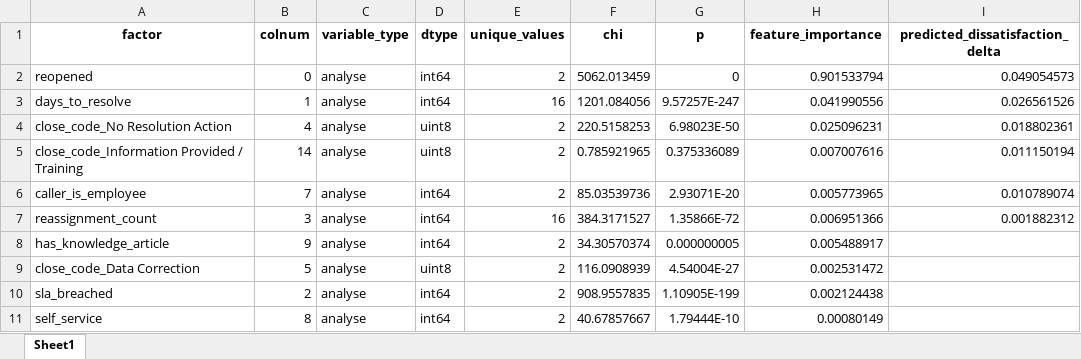
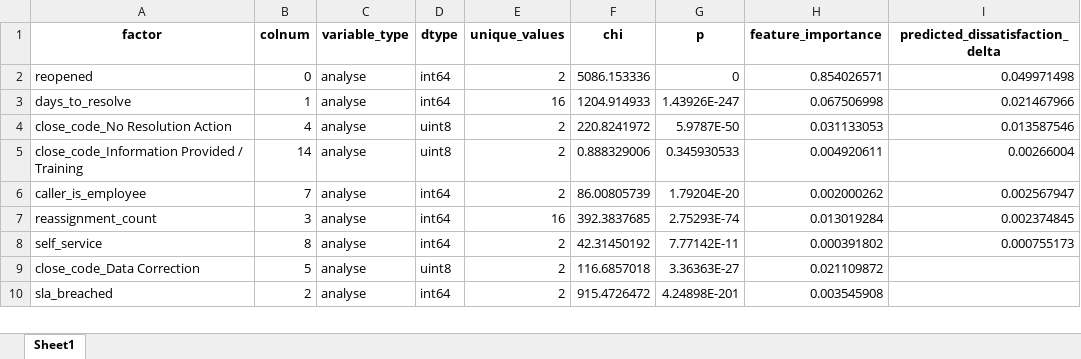
Before and after one commit to BartLeplae/user-dissatisfaction-analysis, an Excel workbook: out/00 factors.xlsx, sheet Sheet1, drawn as a sheet; only a part is shown; values as stored, in another font and other column widths than the file's, no borders; removed rows and columns are numbered as before the commit, all else as after; the diff covers the shown part only; the diff names each change by its address in the sheet, - before the commit and + after, or states it on an @@ line.

```diff
--- a/out/00 factors.xlsx (sheet Sheet1)
+++ b/out/00 factors.xlsx (sheet Sheet1)
-F2 (chi): 5062.013459
+F2 (chi): 5086.153336
-H2 (feature_importance): 0.901533794
+H2 (feature_importance): 0.854026571
-I2 (predicted_dissatisfaction_delta): 0.049054573
+I2 (predicted_dissatisfaction_delta): 0.049971498
-F3 (chi): 1201.084056
+F3 (chi): 1204.914933
-G3 (p): 9.57257E-247
+G3 (p): 1.43926E-247
-H3 (feature_importance): 0.041990556
+H3 (feature_importance): 0.067506998
-I3 (predicted_dissatisfaction_delta): 0.026561526
+I3 (predicted_dissatisfaction_delta): 0.021467966
-F4 (chi): 220.5158253
+F4 (chi): 220.8241972
-G4 (p): 6.98023E-50
+G4 (p): 5.9787E-50
-H4 (feature_importance): 0.025096231
+H4 (feature_importance): 0.031133053
-I4 (predicted_dissatisfaction_delta): 0.018802361
+I4 (predicted_dissatisfaction_delta): 0.013587546
-F5 (chi): 0.785921965
+F5 (chi): 0.888329006
-G5 (p): 0.375336089
+G5 (p): 0.345930533
-H5 (feature_importance): 0.007007616
+H5 (feature_importance): 0.004920611
-I5 (predicted_dissatisfaction_delta): 0.011150194
+I5 (predicted_dissatisfaction_delta): 0.00266004
-F6 (chi): 85.03539736
+F6 (chi): 86.00805739
-G6 (p): 2.93071E-20
+G6 (p): 1.79204E-20
-H6 (feature_importance): 0.005773965
+H6 (feature_importance): 0.002000262
-I6 (predicted_dissatisfaction_delta): 0.010789074
+I6 (predicted_dissatisfaction_delta): 0.002567947
-F7 (chi): 384.3171527
+F7 (chi): 392.3837685
-G7 (p): 1.35866E-72
+G7 (p): 2.75293E-74
-H7 (feature_importance): 0.006951366
+H7 (feature_importance): 0.013019284
-I7 (predicted_dissatisfaction_delta): 0.001882312
+I7 (predicted_dissatisfaction_delta): 0.002374845
-row 8: has_knowledge_article | 9 | analyse | int64 | 2 | 34.30570374 | 0.000000005 | 0.005488917
+row 8: self_service | 8 | analyse | int64 | 2 | 42.31450192 | 7.77142E-11 | 0.000391802 | 0.000755173
-F9 (chi): 116.0908939
+F9 (chi): 116.6857018
-G9 (p): 4.54004E-27
+G9 (p): 3.36363E-27
-H9 (feature_importance): 0.002531472
+H9 (feature_importance): 0.021109872
-F10 (chi): 908.9557835
+F10 (chi): 915.4726472
-G10 (p): 1.10905E-199
+G10 (p): 4.24898E-201
-H10 (feature_importance): 0.002124438
+H10 (feature_importance): 0.003545908
-row 11: self_service | 8 | analyse | int64 | 2 | 40.67857667 | 1.79444E-10 | 0.00080149
```
Also changed, not shown: 1 added row and 31 edited cells elsewhere in this sheet, data/incident_tickets.xlsx, out/01 factor_values.xlsx, 29 other files.
